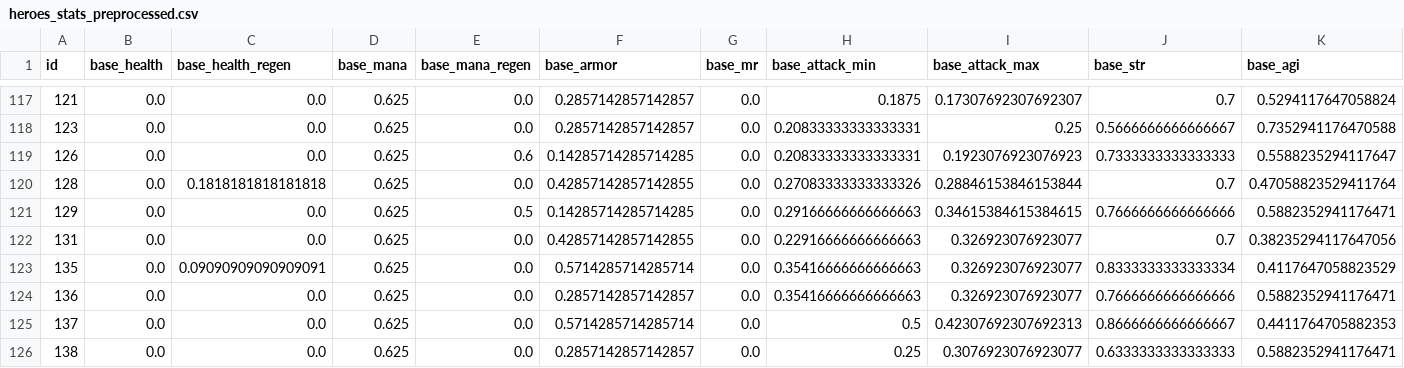
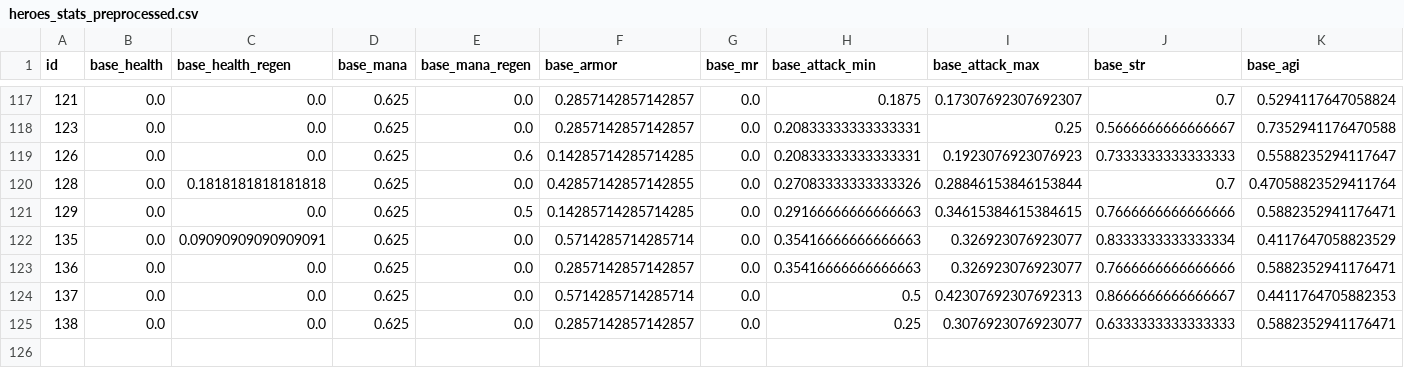
Before and after one commit to minh-huynh07/intelligent-tutoring-system-api, a CSV file: api/recommendation_service/dataset/heroes_stats_preprocessed.csv, drawn as a sheet; only a part is shown, gaps mark what is left out; rows hold the shown columns only; the diff names each change by its address in the sheet, - before the commit and + after, or states it on an @@ line.

```diff
--- a/api/recommendation_service/dataset/heroes_stats_preprocessed.csv
+++ b/api/recommendation_service/dataset/heroes_stats_preprocessed.csv
-row 122: 131 | 0.0 | 0.0 | 0.625 | 0.0 | 0.42857142857142855 | 0.0 | 0.22916666666666663 | 0.326923076923077 | 0.7 | 0.38235294117647056
```
Also changed, not shown: 6 other files.
